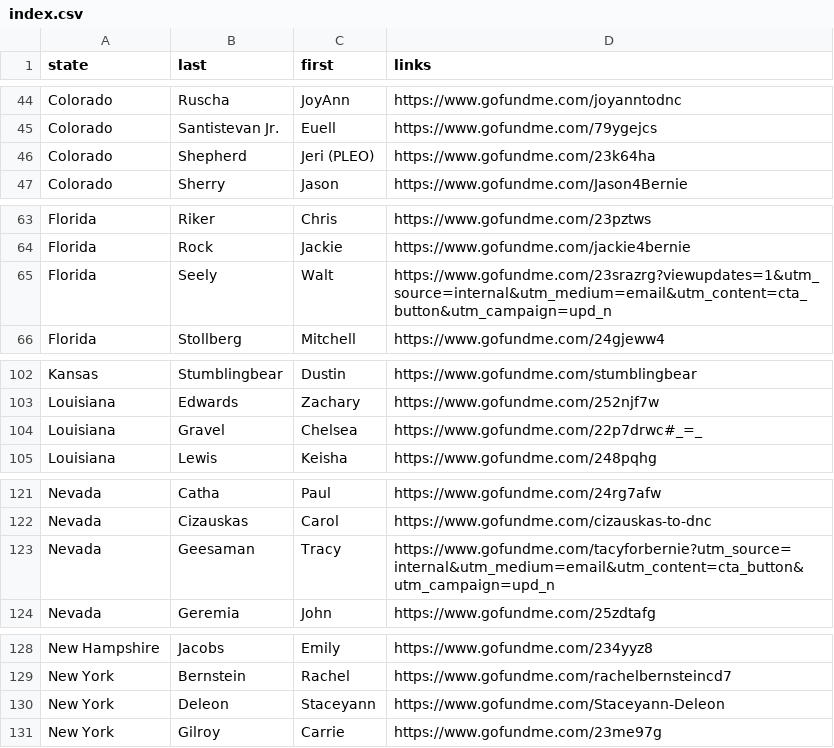
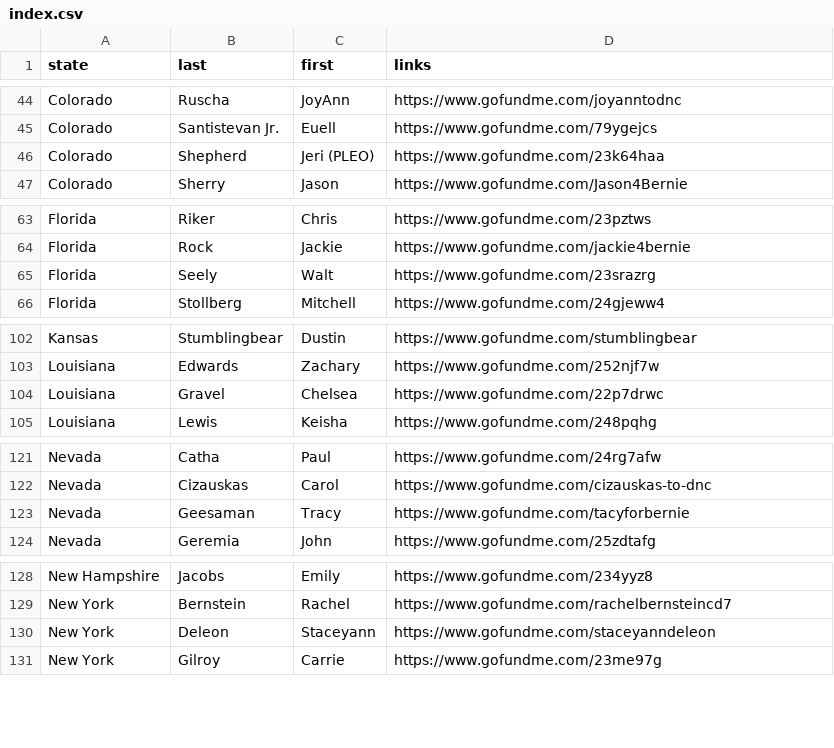
Before and after one commit to norato/eastbound-delegation, a CSV file: app/views/delegates/index.csv, drawn as a sheet; only a part is shown, gaps mark what is left out; the diff covers the shown part only.

```diff
--- a/app/views/delegates/index.csv
+++ b/app/views/delegates/index.csv
@@ -45,3 +45,3 @@ Colorado,Ruscha,JoyAnn,https://www.gofundme.com/joyanntodnc
 Colorado,Santistevan Jr.,Euell,https://www.gofundme.com/79ygejcs
-Colorado,Shepherd,Jeri (PLEO),https://www.gofundme.com/23k64ha
+Colorado,Shepherd,Jeri (PLEO),https://www.gofundme.com/23k64haa
 Colorado,Sherry,Jason,https://www.gofundme.com/Jason4Bernie
@@ -64,3 +64,3 @@ Florida,Riker,Chris,https://www.gofundme.com/23pztws
 Florida,Rock,Jackie,https://www.gofundme.com/jackie4bernie
-Florida,Seely,Walt,https://www.gofundme.com/23srazrg?viewupdates=1&utm_source=internal&utm_medium=email&utm_content=cta_button&utm_campaign=upd_n
+Florida,Seely,Walt,https://www.gofundme.com/23srazrg
 Florida,Stollberg,Mitchell,https://www.gofundme.com/24gjeww4
@@ -103,3 +103,3 @@ Kansas,Stumblingbear,Dustin,https://www.gofundme.com/stumblingbear
 Louisiana,Edwards,Zachary,https://www.gofundme.com/252njf7w
-Louisiana,Gravel,Chelsea,https://www.gofundme.com/22p7drwc#_=_
+Louisiana,Gravel,Chelsea,https://www.gofundme.com/22p7drwc
 Louisiana,Lewis,Keisha,https://www.gofundme.com/248pqhg
@@ -122,3 +122,3 @@ Nevada,Catha,Paul,https://www.gofundme.com/24rg7afw
 Nevada,Cizauskas,Carol,https://www.gofundme.com/cizauskas-to-dnc
-Nevada,Geesaman,Tracy,https://www.gofundme.com/tacyforbernie?utm_source=internal&utm_medium=email&utm_content=cta_button&utm_campaign=upd_n
+Nevada,Geesaman,Tracy,https://www.gofundme.com/tacyforbernie
 Nevada,Geremia,John,https://www.gofundme.com/25zdtafg
@@ -129,3 +129,3 @@ New Hampshire,Jacobs,Emily,https://www.gofundme.com/234yyz8
 New York,Bernstein,Rachel,https://www.gofundme.com/rachelbernsteincd7
-New York,Deleon,Staceyann,https://www.gofundme.com/Staceyann-Deleon
+New York,Deleon,Staceyann,https://www.gofundme.com/staceyanndeleon
 New York,Gilroy,Carrie,https://www.gofundme.com/23me97g
```
Also changed, not shown: 2 edited cells elsewhere in this file, 2 other files.
